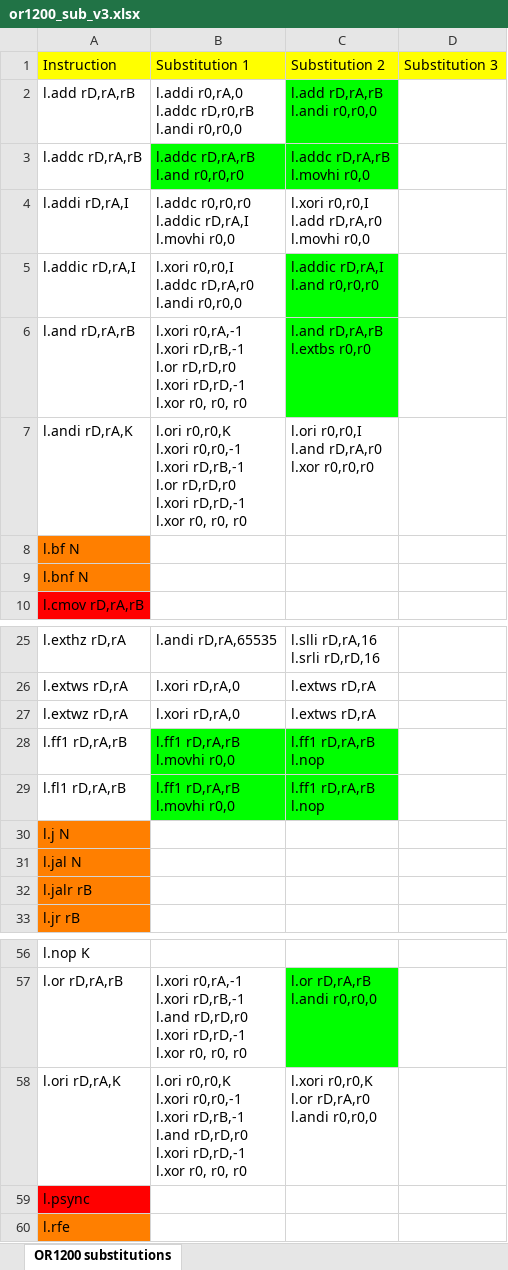
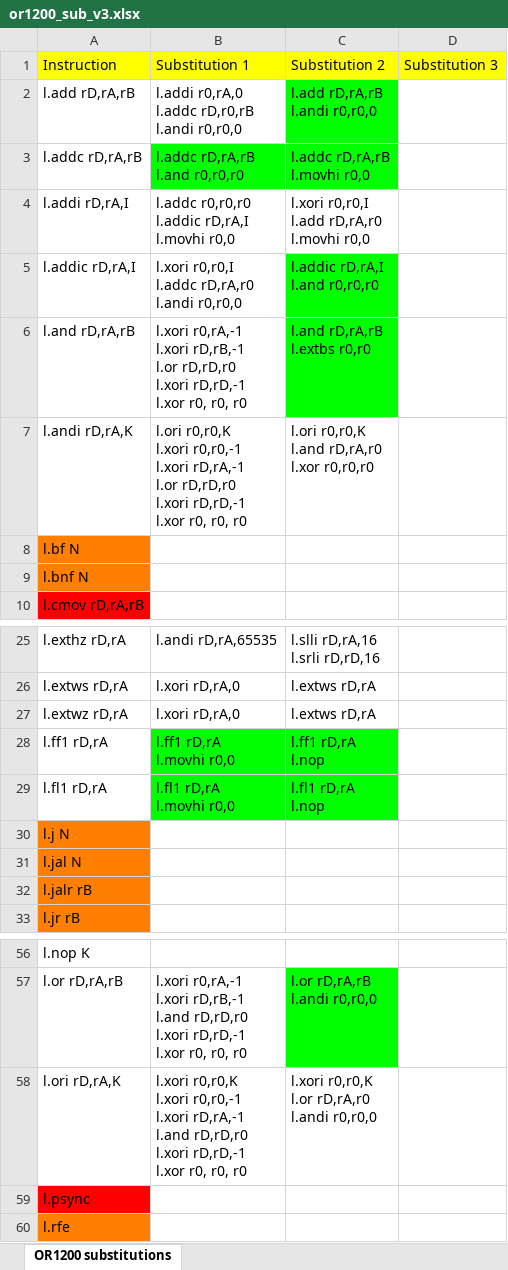
Before and after one commit to lucasasselli/or1200-onchip-obfuscator, an Excel workbook: doc/or1200_sub_v3.xlsx, sheet OR1200 substitutions, drawn as a sheet; only a part is shown, gaps mark what is left out; values as stored, in another font and other column widths than the file's, no borders; ↵ is a line break in a cell; the diff names each change by its address in the sheet, - before the commit and + after, or states it on an @@ line.

```diff
--- a/doc/or1200_sub_v3.xlsx (sheet OR1200 substitutions)
+++ b/doc/or1200_sub_v3.xlsx (sheet OR1200 substitutions)
-B7 (Substitution 1): …r0,r0,-1 ↵ l.xori rD,rB,-1 ↵ l.or rD,rD,r0…
+B7 (Substitution 1): …r0,r0,-1 ↵ l.xori rD,rA,-1 ↵ l.or rD,rD,r0…
-C7 (Substitution 2): l.ori r0,r0,I ↵ l.and rD,rA,r0 ↵ l.xor r0,r0,r0
+C7 (Substitution 2): l.ori r0,r0,K ↵ l.and rD,rA,r0 ↵ l.xor r0,r0,r0
-A28 (Instruction): l.ff1 rD,rA,rB
+A28 (Instruction): l.ff1 rD,rA
-B28 (Substitution 1): l.ff1 rD,rA,rB ↵ l.movhi r0,0
+B28 (Substitution 1): l.ff1 rD,rA ↵ l.movhi r0,0
-C28 (Substitution 2): l.ff1 rD,rA,rB ↵ l.nop
+C28 (Substitution 2): l.ff1 rD,rA ↵ l.nop
-A29 (Instruction): l.fl1 rD,rA,rB
+A29 (Instruction): l.fl1 rD,rA
-B29 (Substitution 1): l.ff1 rD,rA,rB ↵ l.movhi r0,0
+B29 (Substitution 1): l.fl1 rD,rA ↵ l.movhi r0,0
-C29 (Substitution 2): l.ff1 rD,rA,rB ↵ l.nop
+C29 (Substitution 2): l.fl1 rD,rA ↵ l.nop
-B58 (Substitution 1): l.ori r0,r0,K ↵ l.xori r0,r0,-1 ↵ l.xori rD,rB,-1 ↵ l.and rD,rD,r0…
+B58 (Substitution 1): l.xori r0,r0,K ↵ l.xori r0,r0,-1 ↵ l.xori rD,rA,-1 ↵ l.and rD,rD,r0…
```
Also changed, not shown: 6 other files.
